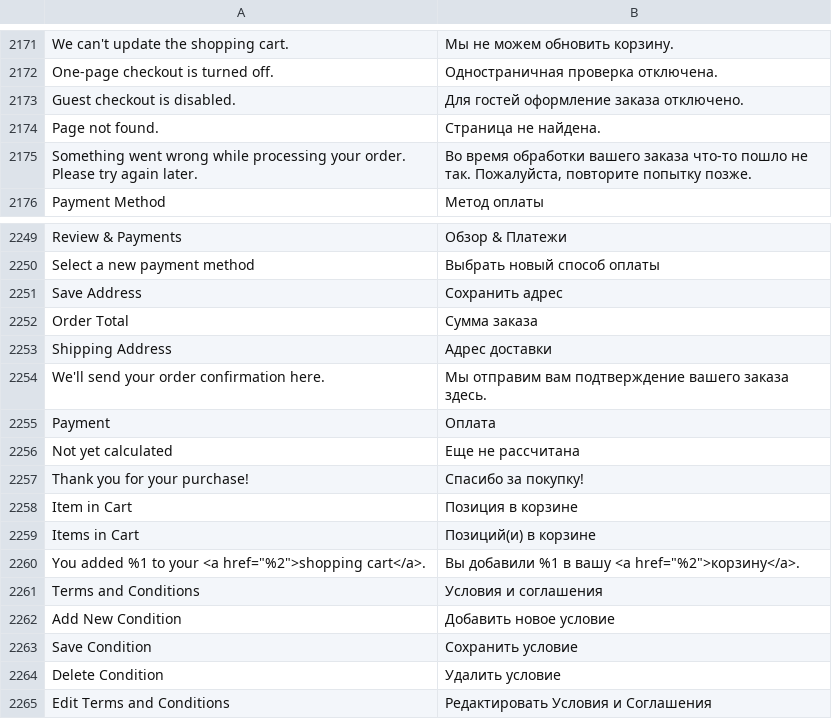
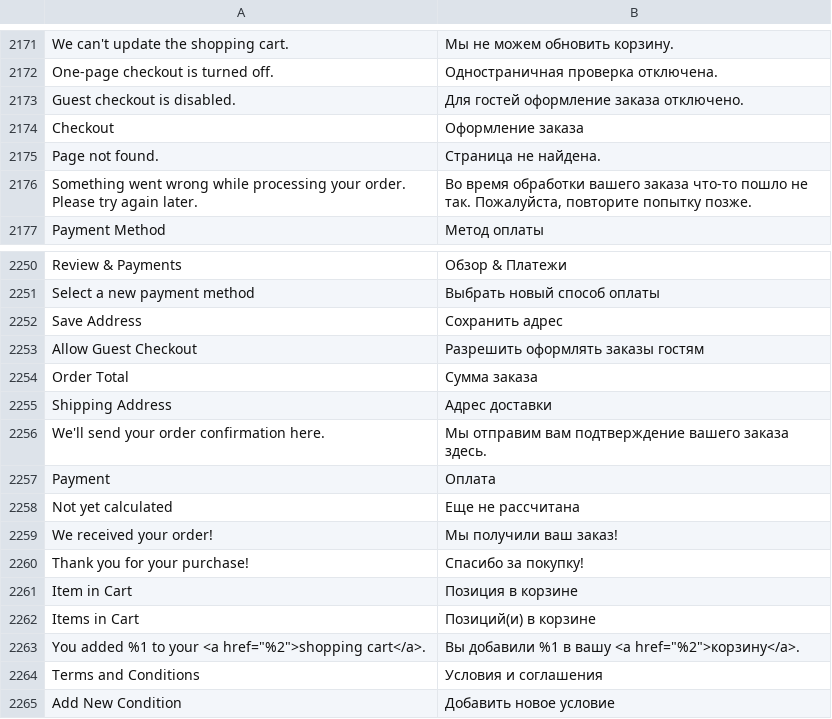
Before and after one commit to magento-l10n/language-ru_RU, a CSV file: ru_RU.csv, drawn as a sheet; only a part is shown, gaps mark what is left out; the shorter side is filled out with more unchanged rows; the diff names each change by its address in the sheet, - before the commit and + after, or states it on an @@ line.

Commit message:
Updating translations from Crowdin.

```diff
--- a/ru_RU.csv
+++ b/ru_RU.csv
+row 2174: Checkout | Оформление заказа
+row 2253: Allow Guest Checkout | Разрешить оформлять заказы гостям
+row 2259: We received your order! | Мы получили ваш заказ!
```
Also changed, not shown: 1 other file.
